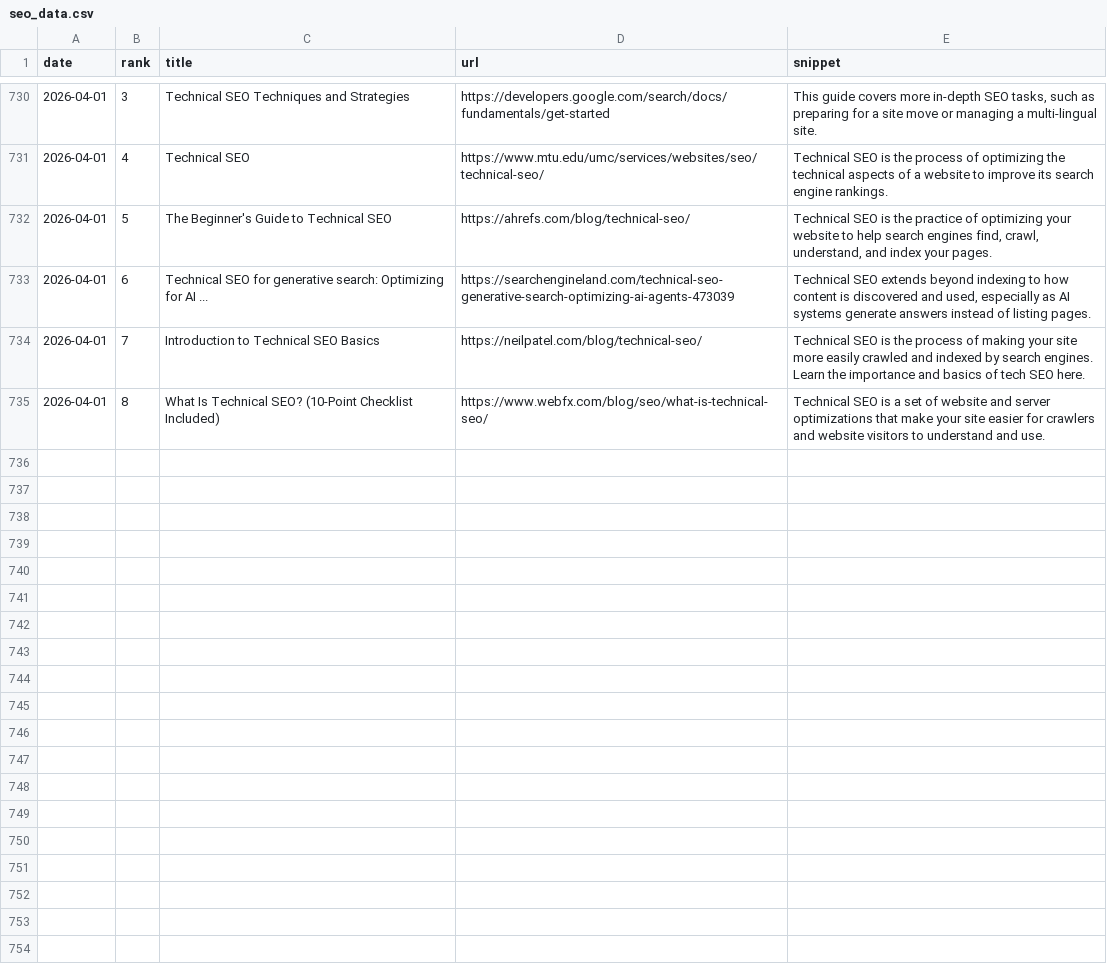
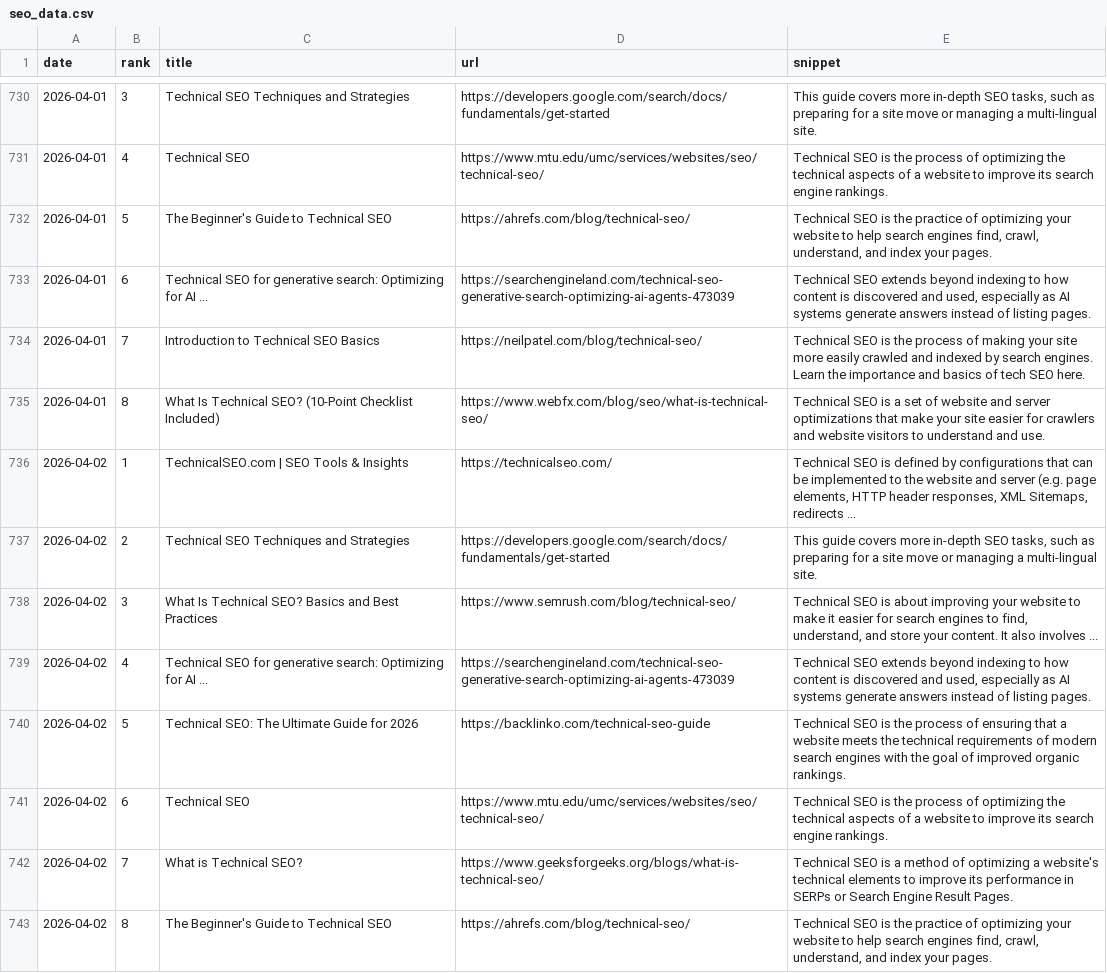
Before and after one commit to takuma51/aio-search-analyzer, a CSV file: seo_data.csv, drawn as a sheet; only a part is shown, gaps mark what is left out; the diff names each change by its address in the sheet, - before the commit and + after, or states it on an @@ line.

```diff
--- a/seo_data.csv
+++ b/seo_data.csv
+row 736: 2026-04-02 | 1 | TechnicalSEO.com | SEO Tools & Insights | https://technicalseo.com/ | Technical SEO is defined by configurations that can be implemented to the website and server (e.g. page elements, HTTP header responses, XML Sitemaps, redirects ...
+row 737: 2026-04-02 | 2 | Technical SEO Techniques and Strategies | https://developers.google.com/search/docs/fundamentals/get-started | This guide covers more in-depth SEO tasks, such as preparing for a site move or managing a multi-lingual site.
+row 738: 2026-04-02 | 3 | What Is Technical SEO? Basics and Best Practices | https://www.semrush.com/blog/technical-seo/ | Technical SEO is about improving your website to make it easier for search engines to find, understand, and store your content. It also involves ...
+row 739: 2026-04-02 | 4 | Technical SEO for generative search: Optimizing for AI ... | https://searchengineland.com/technical-seo-generative-search-optimizing-ai-agents-473039 | Technical SEO extends beyond indexing to how content is discovered and used, especially as AI systems generate answers instead of listing pages.
+row 740: 2026-04-02 | 5 | Technical SEO: The Ultimate Guide for 2026 | https://backlinko.com/technical-seo-guide | Technical SEO is the process of ensuring that a website meets the technical requirements of modern search engines with the goal of improved organic rankings.
+row 741: 2026-04-02 | 6 | Technical SEO | https://www.mtu.edu/umc/services/websites/seo/technical-seo/ | Technical SEO is the process of optimizing the technical aspects of a website to improve its search engine rankings.
+row 742: 2026-04-02 | 7 | What is Technical SEO? | https://www.geeksforgeeks.org/blogs/what-is-technical-seo/ | Technical SEO is a method of optimizing a website's technical elements to improve its performance in SERPs or Search Engine Result Pages.
+row 743: 2026-04-02 | 8 | The Beginner's Guide to Technical SEO | https://ahrefs.com/blog/technical-seo/ | Technical SEO is the practice of optimizing your website to help search engines find, crawl, understand, and index your pages.
```
